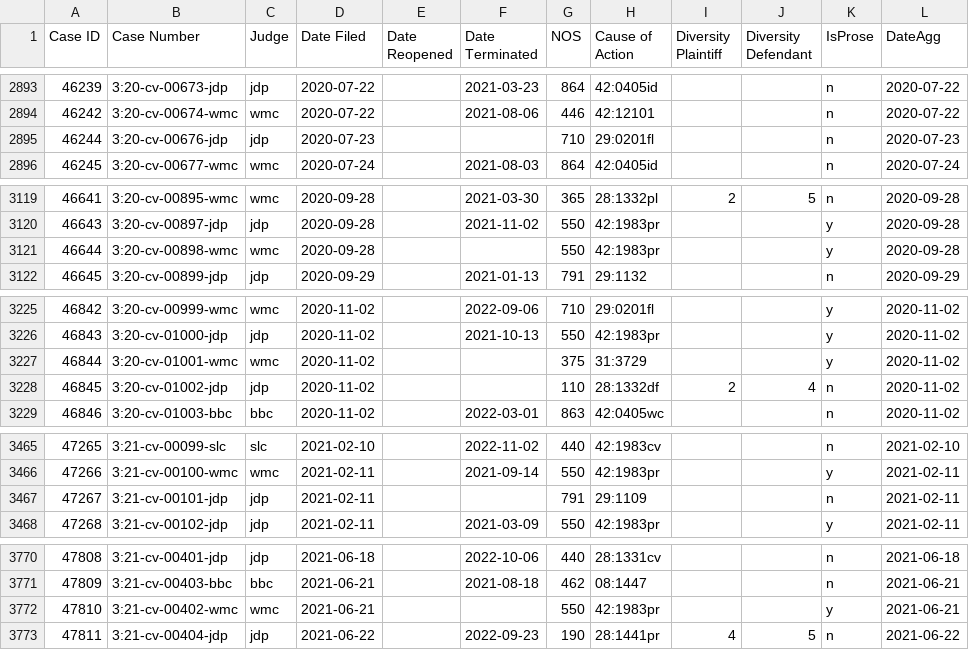
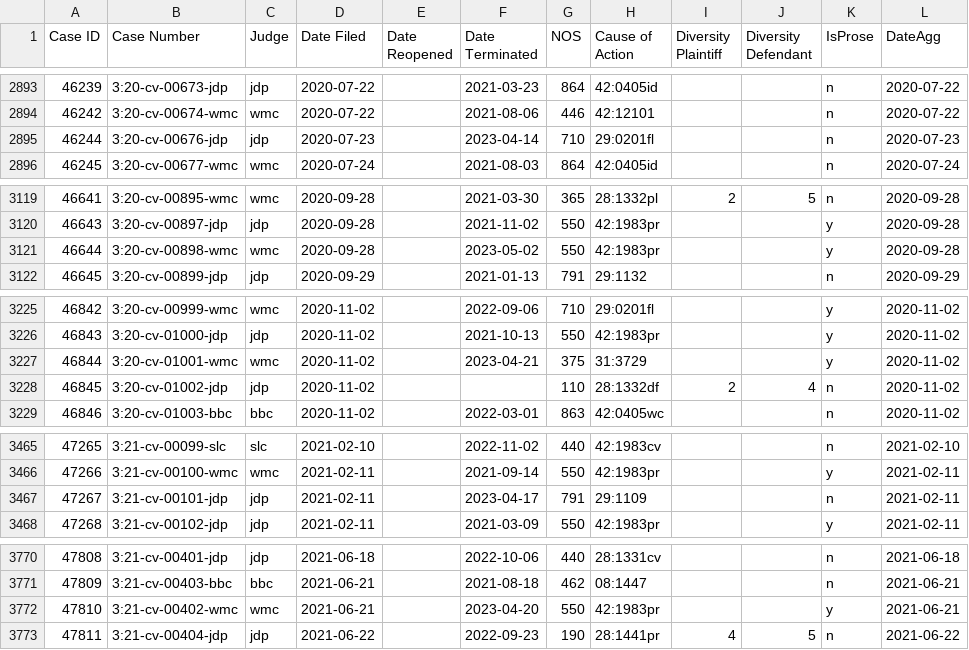
Before and after one commit to jturner421/cpi, a CSV file: data_files/civil_cases_2018-2022.csv, drawn as a sheet; only a part is shown, gaps mark what is left out; the diff covers the shown part only; the diff names each change by its address in the sheet, - before the commit and + after, or states it on an @@ line.

```diff
--- a/data_files/civil_cases_2018-2022.csv
+++ b/data_files/civil_cases_2018-2022.csv
-F2895 (Date Terminated): (empty)
+F2895 (Date Terminated): 2023-04-14
-F3121 (Date Terminated): (empty)
+F3121 (Date Terminated): 2023-05-02
-F3227 (Date Terminated): (empty)
+F3227 (Date Terminated): 2023-04-21
-F3467 (Date Terminated): (empty)
+F3467 (Date Terminated): 2023-04-17
-F3772 (Date Terminated): (empty)
+F3772 (Date Terminated): 2023-04-20
```
Also changed, not shown: 17 edited cells elsewhere in this file, data_files/habeas_complaints.csv, data_files/injunctions.csv, 24 other files.
